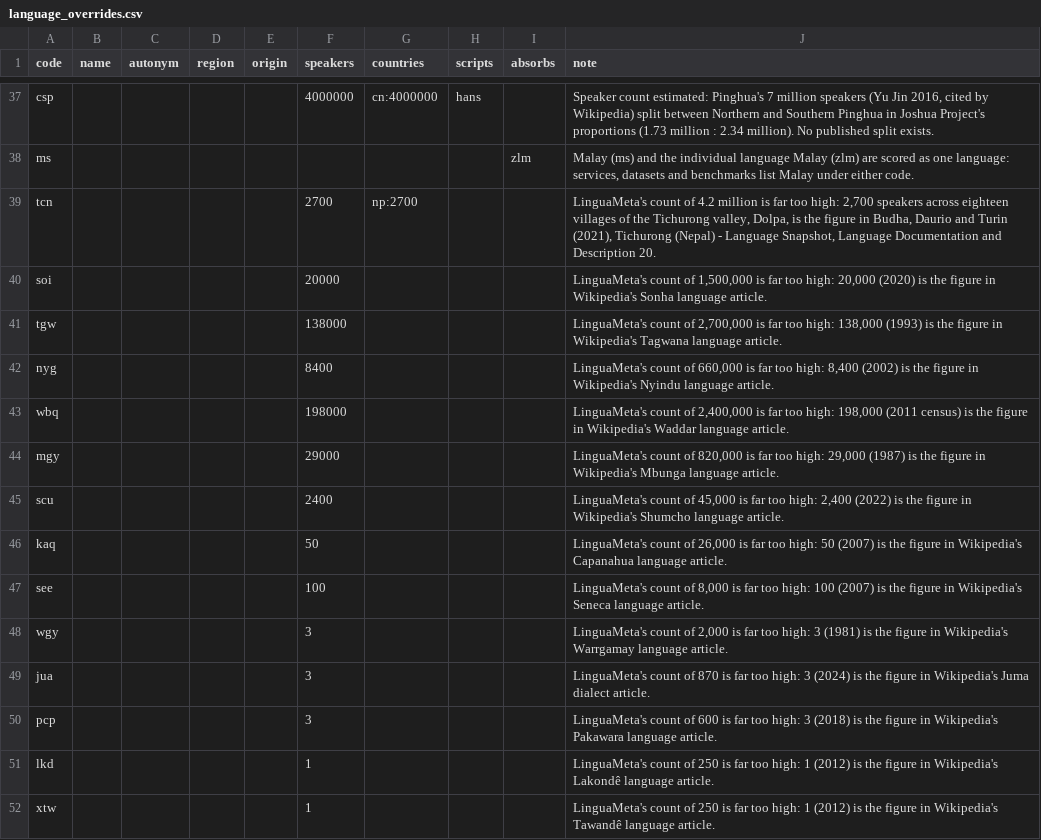
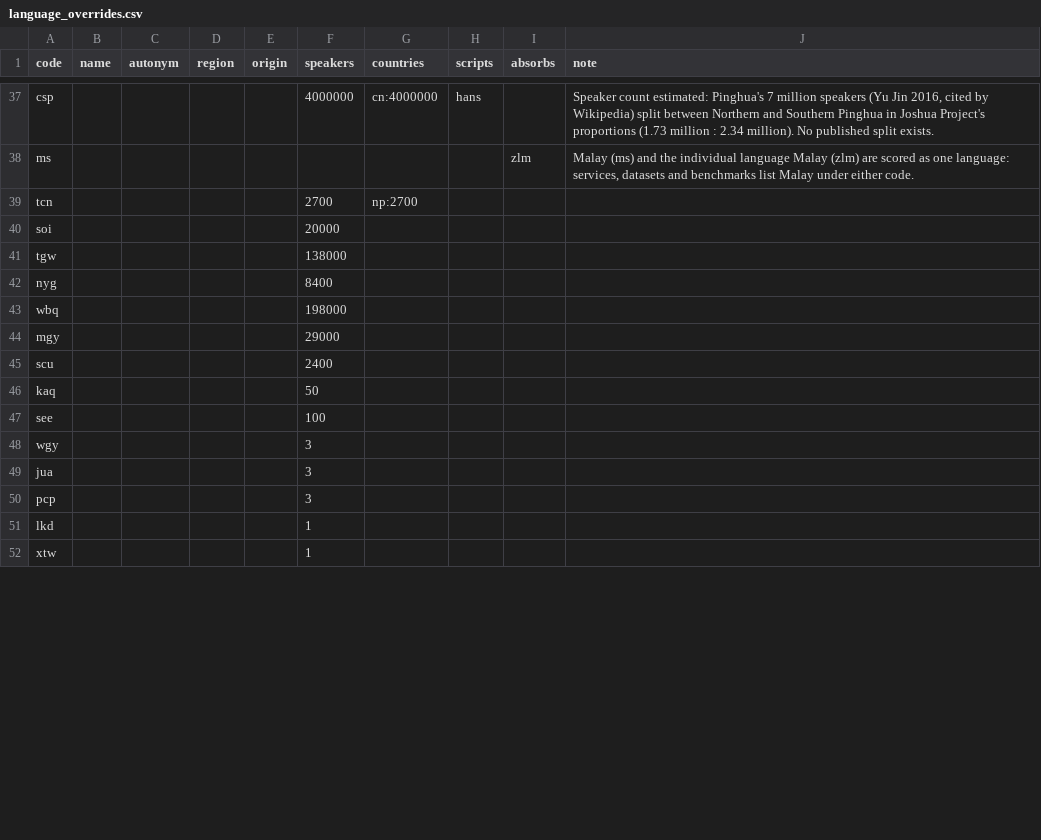
Before and after one commit to sandyfritchie/ltdi, a CSV file: config/language_overrides.csv, drawn as a sheet; only a part is shown, gaps mark what is left out; the diff covers the shown part only.

```diff
--- a/config/language_overrides.csv
+++ b/config/language_overrides.csv
@@ -38,15 +38,15 @@ csp,,,,,4000000,cn:4000000,hans,,"Speaker count estimated: Pinghua's 7 million s
 ms,,,,,,,,zlm,"Malay (ms) and the individual language Malay (zlm) are scored as one language: services, datasets and benchmarks list Malay under either code."
-tcn,,,,,2700,np:2700,,,"LinguaMeta's count of 4.2 million is far too high: 2,700 speakers across eighteen villages of the Tichurong valley, Dolpa, is the figure in Budha, Daurio and Turin (2021), Tichurong (Nepal) - Language Snapshot, Language Documentation and Description 20."
-soi,,,,,20000,,,,"LinguaMeta's count of 1,500,000 is far too high: 20,000 (2020) is the figure in Wikipedia's Sonha language article."
-tgw,,,,,138000,,,,"LinguaMeta's count of 2,700,000 is far too high: 138,000 (1993) is the figure in Wikipedia's Tagwana language article."
-nyg,,,,,8400,,,,"LinguaMeta's count of 660,000 is far too high: 8,400 (2002) is the figure in Wikipedia's Nyindu language article."
-wbq,,,,,198000,,,,"LinguaMeta's count of 2,400,000 is far too high: 198,000 (2011 census) is the figure in Wikipedia's Waddar language article."
-mgy,,,,,29000,,,,"LinguaMeta's count of 820,000 is far too high: 29,000 (1987) is the figure in Wikipedia's Mbunga language article."
-scu,,,,,2400,,,,"LinguaMeta's count of 45,000 is far too high: 2,400 (2022) is the figure in Wikipedia's Shumcho language article."
-kaq,,,,,50,,,,"LinguaMeta's count of 26,000 is far too high: 50 (2007) is the figure in Wikipedia's Capanahua language article."
-see,,,,,100,,,,"LinguaMeta's count of 8,000 is far too high: 100 (2007) is the figure in Wikipedia's Seneca language article."
-wgy,,,,,3,,,,"LinguaMeta's count of 2,000 is far too high: 3 (1981) is the figure in Wikipedia's Warrgamay language article."
-jua,,,,,3,,,,LinguaMeta's count of 870 is far too high: 3 (2024) is the figure in Wikipedia's Juma dialect article.
-pcp,,,,,3,,,,LinguaMeta's count of 600 is far too high: 3 (2018) is the figure in Wikipedia's Pakawara language article.
-lkd,,,,,1,,,,LinguaMeta's count of 250 is far too high: 1 (2012) is the figure in Wikipedia's Lakondê language article.
-xtw,,,,,1,,,,LinguaMeta's count of 250 is far too high: 1 (2012) is the figure in Wikipedia's Tawandê language article.
+tcn,,,,,2700,np:2700,,,
+soi,,,,,20000,,,,
+tgw,,,,,138000,,,,
+nyg,,,,,8400,,,,
+wbq,,,,,198000,,,,
+mgy,,,,,29000,,,,
+scu,,,,,2400,,,,
+kaq,,,,,50,,,,
+see,,,,,100,,,,
+wgy,,,,,3,,,,
+jua,,,,,3,,,,
+pcp,,,,,3,,,,
+lkd,,,,,1,,,,
+xtw,,,,,1,,,,
```
Also changed, not shown: 29 edited cells elsewhere in this file, 31 other files.
